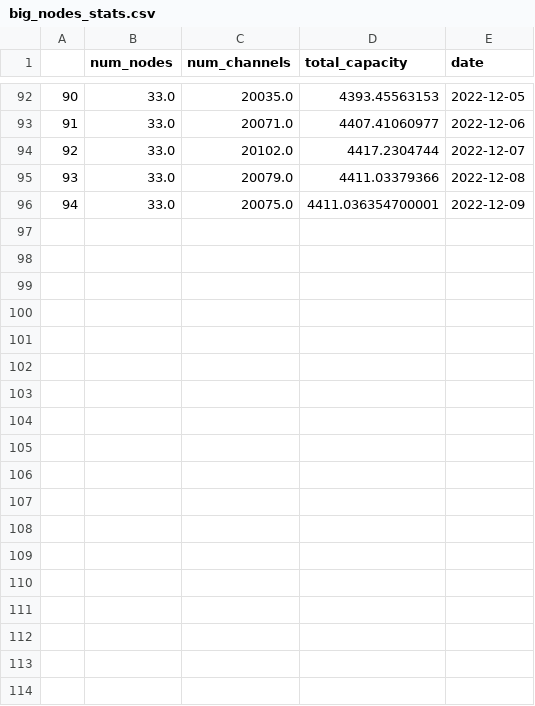
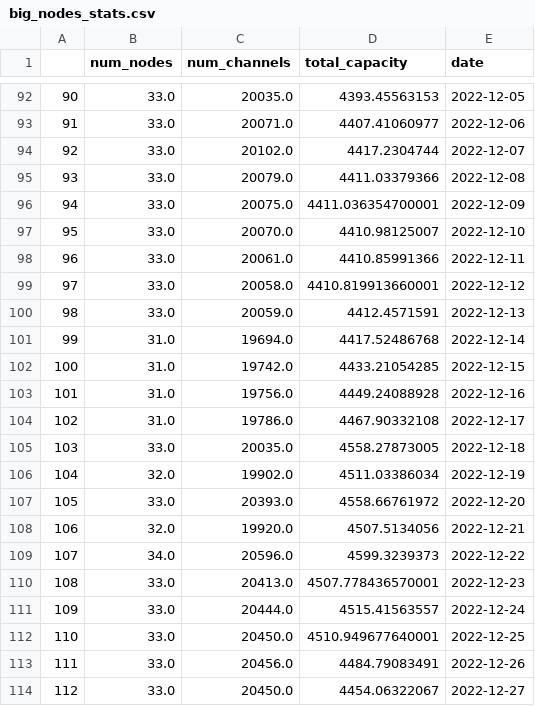
Before and after one commit to LeoCumpli21/LNC_reports, a CSV file: data/processed/basic_stats/big_nodes_stats.csv, drawn as a sheet; only a part is shown, gaps mark what is left out; the diff names each change by its address in the sheet, - before the commit and + after, or states it on an @@ line.

```diff
--- a/data/processed/basic_stats/big_nodes_stats.csv
+++ b/data/processed/basic_stats/big_nodes_stats.csv
+row 97: 95 | 33.0 | 20070.0 | 4410.98125007 | 2022-12-10
+row 98: 96 | 33.0 | 20061.0 | 4410.85991366 | 2022-12-11
+row 99: 97 | 33.0 | 20058.0 | 4410.819913660001 | 2022-12-12
+row 100: 98 | 33.0 | 20059.0 | 4412.4571591 | 2022-12-13
+row 101: 99 | 31.0 | 19694.0 | 4417.52486768 | 2022-12-14
+row 102: 100 | 31.0 | 19742.0 | 4433.21054285 | 2022-12-15
+row 103: 101 | 31.0 | 19756.0 | 4449.24088928 | 2022-12-16
+row 104: 102 | 31.0 | 19786.0 | 4467.90332108 | 2022-12-17
+row 105: 103 | 33.0 | 20035.0 | 4558.27873005 | 2022-12-18
+row 106: 104 | 32.0 | 19902.0 | 4511.03386034 | 2022-12-19
+row 107: 105 | 33.0 | 20393.0 | 4558.66761972 | 2022-12-20
+row 108: 106 | 32.0 | 19920.0 | 4507.5134056 | 2022-12-21
+row 109: 107 | 34.0 | 20596.0 | 4599.3239373 | 2022-12-22
+row 110: 108 | 33.0 | 20413.0 | 4507.778436570001 | 2022-12-23
+row 111: 109 | 33.0 | 20444.0 | 4515.41563557 | 2022-12-24
+row 112: 110 | 33.0 | 20450.0 | 4510.949677640001 | 2022-12-25
+row 113: 111 | 33.0 | 20456.0 | 4484.79083491 | 2022-12-26
+row 114: 112 | 33.0 | 20450.0 | 4454.06322067 | 2022-12-27
```
Also changed, not shown: data/processed/basic_stats/network_basic_stats.csv, data/processed/basic_stats/routing_nodes_stats.csv.
